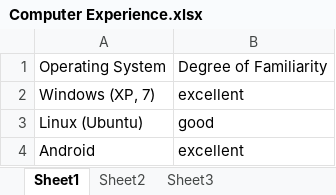
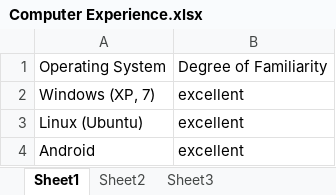
Before and after one commit to WangDequan/kimamerica, an Excel workbook: north_spring/Computer Experience.xlsx, sheet Sheet1, drawn as a sheet; values as stored, in another font and other column widths than the file's, no borders; the diff names each change by its address in the sheet, - before the commit and + after, or states it on an @@ line.

```diff
--- a/north_spring/Computer Experience.xlsx (sheet Sheet1)
+++ b/north_spring/Computer Experience.xlsx (sheet Sheet1)
-B3: good
+B3: excellent
```
Also changed, not shown: north_spring/Computer Science Coursework.xlsx, spring_be_realistic.xlsx, 9 other files.
